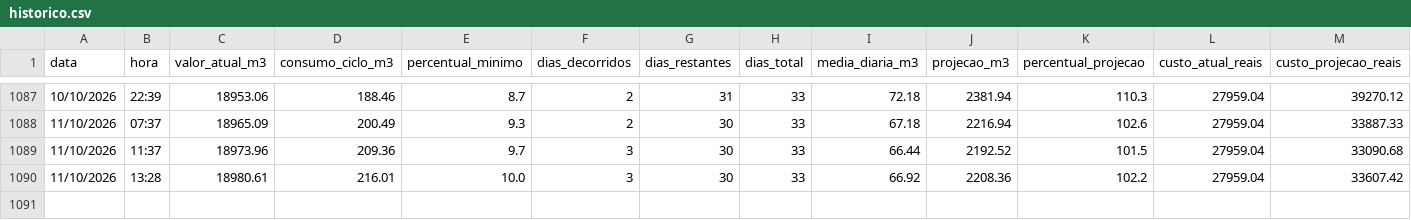
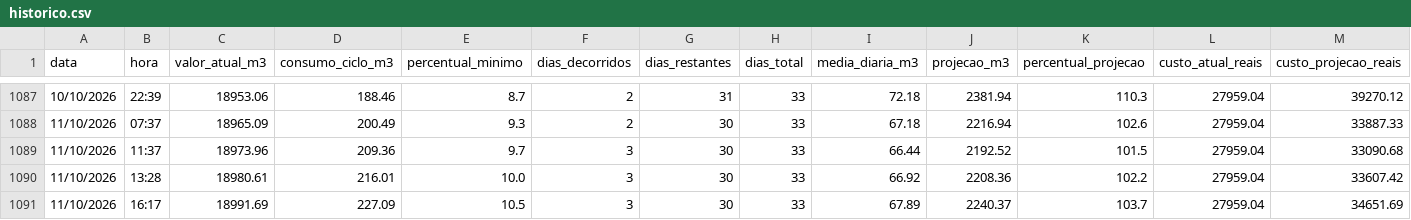
Before and after one commit to victormdpd/hidrometro-teste, a CSV file: dados/historico.csv, drawn as a sheet; only a part is shown, gaps mark what is left out; rows hold the shown columns only; the diff names each change by its address in the sheet, - before the commit and + after, or states it on an @@ line.

Commit message:
Leitura automática - 11/10/2026 16:17

```diff
--- a/dados/historico.csv
+++ b/dados/historico.csv
+row 1091: 11/10/2026 | 16:17 | 18991.69 | 227.09 | 10.5 | 3 | 30 | 33 | 67.89 | 2240.37 | 103.7 | 27959.04 | 34651.69
```
Also changed, not shown: 1 other file.
